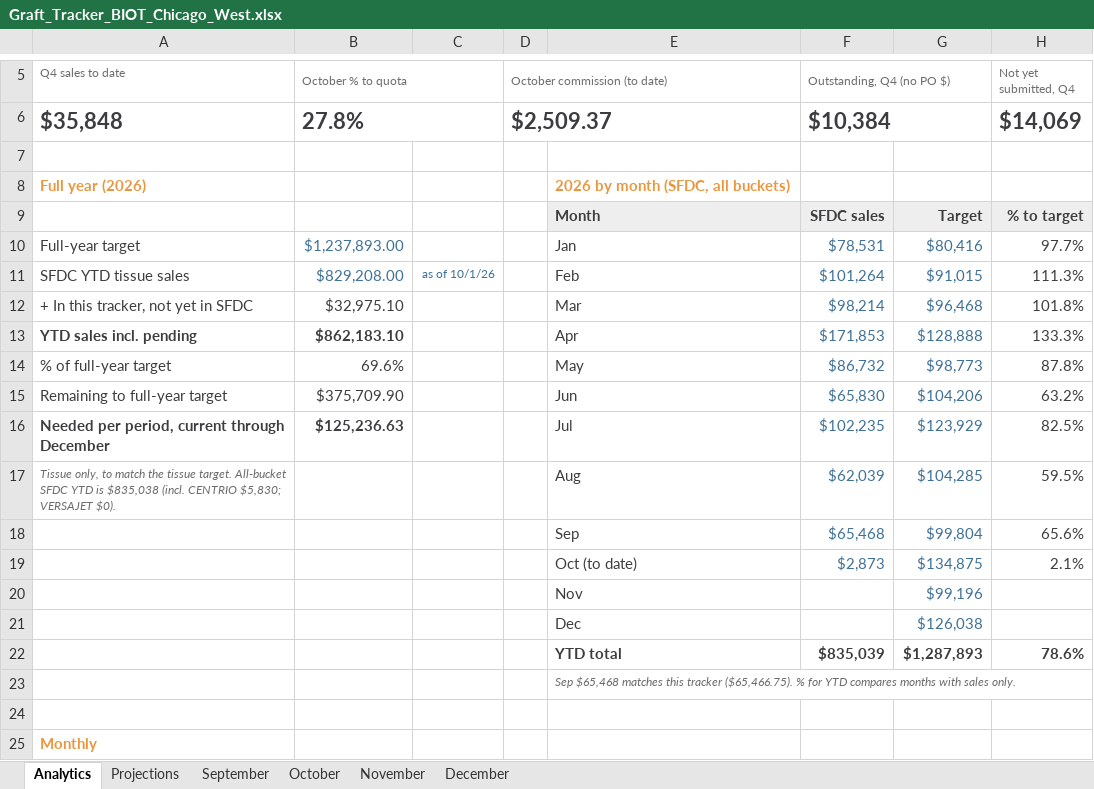
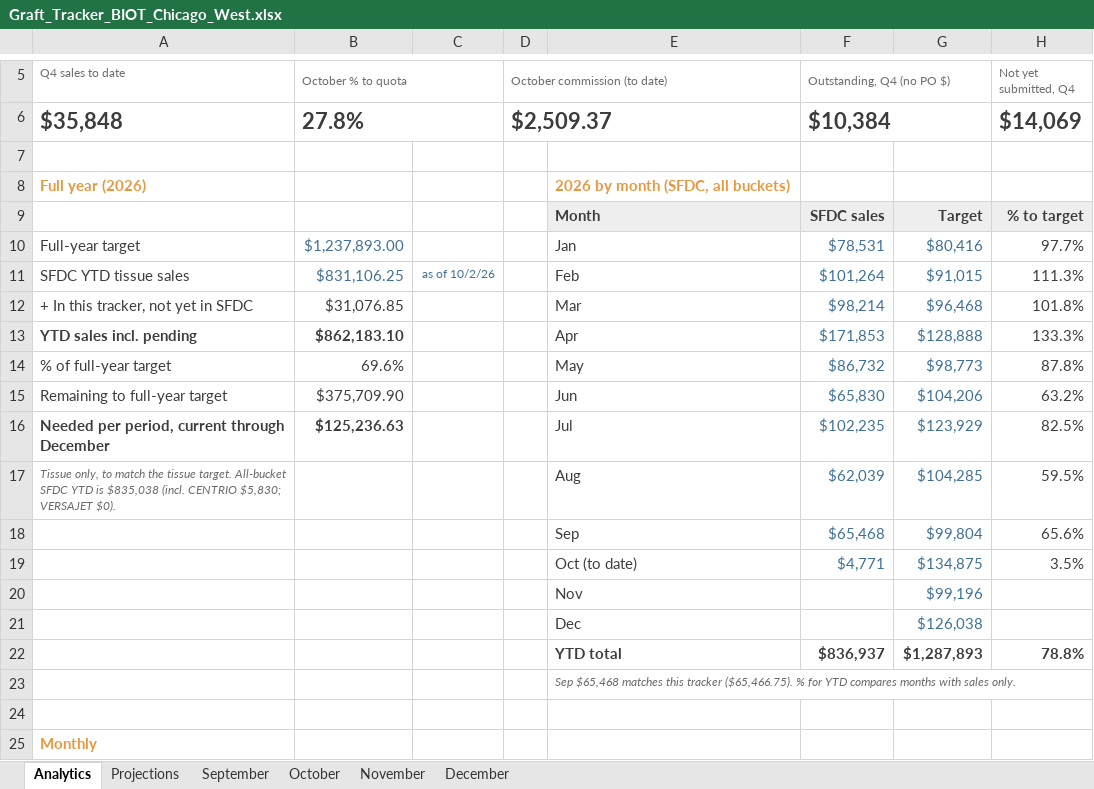
Before and after one commit to ajpeterson113/Graft-Tracker, an Excel workbook: Graft_Tracker_BIOT_Chicago_West.xlsx, sheet Analytics, drawn as a sheet; only a part is shown, gaps mark what is left out; values as stored, in another font and other column widths than the file's, no borders; charts and pictures not drawn; the diff names each change by its address in the sheet, - before the commit and + after, or states it on an @@ line.

```diff
--- a/Graft_Tracker_BIOT_Chicago_West.xlsx (sheet Analytics)
+++ b/Graft_Tracker_BIOT_Chicago_West.xlsx (sheet Analytics)
-B11 (October % to quota): $829,208.00
+B11 (October % to quota): $831,106.25
-C11: as of 10/1/26
+C11: as of 10/2/26
-B12 (October % to quota): $32,975.10
+B12 (October % to quota): $31,076.85
-F19 (Outstanding, Q4 (no PO $)): $2,873
+F19 (Outstanding, Q4 (no PO $)): $4,771
-H19 (Not yet submitted, Q4): 2.1%
+H19 (Not yet submitted, Q4): 3.5%
-F22 (Outstanding, Q4 (no PO $)): $835,039
+F22 (Outstanding, Q4 (no PO $)): $836,937
-H22 (Not yet submitted, Q4): 78.6%
+H22 (Not yet submitted, Q4): 78.8%
```
Also changed, not shown: sheet Projections, sheet October, charts or pictures.
